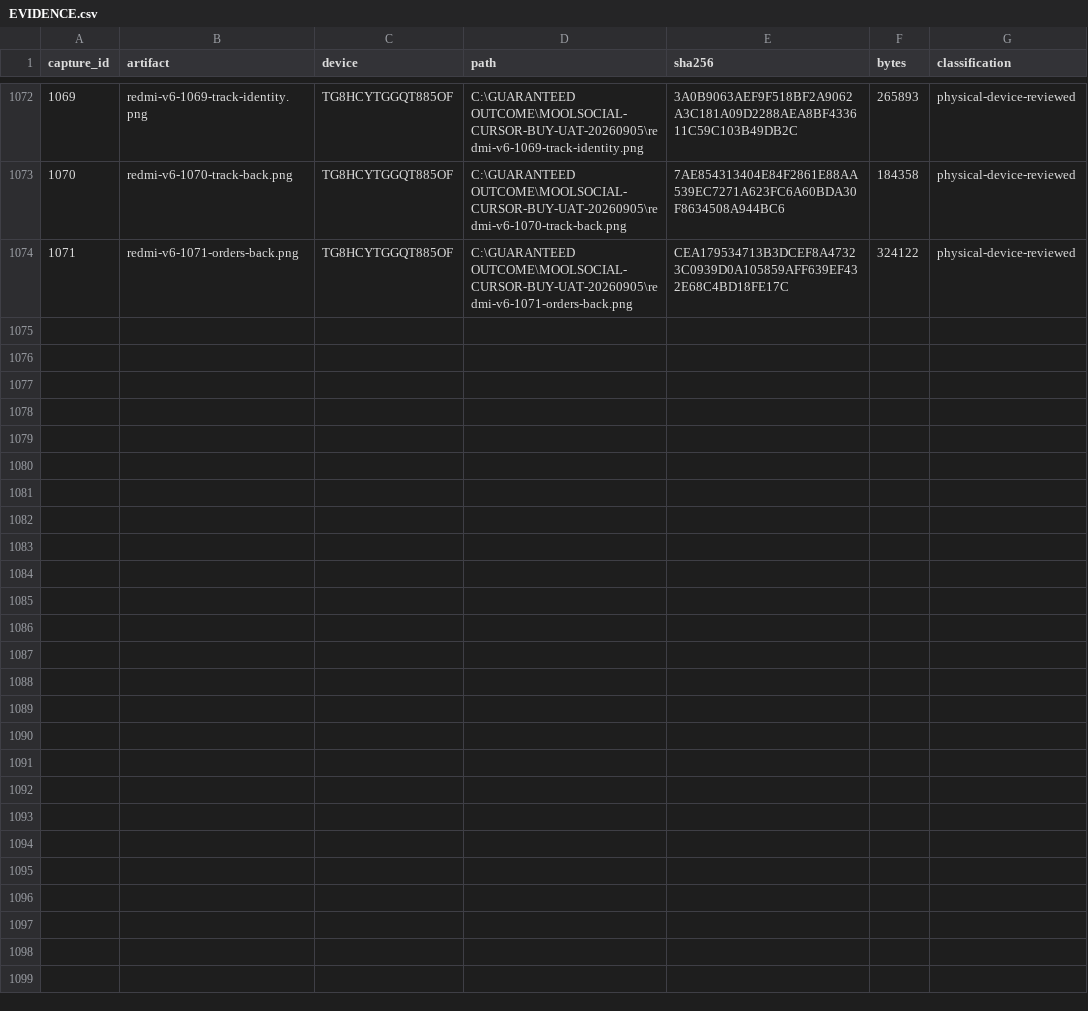
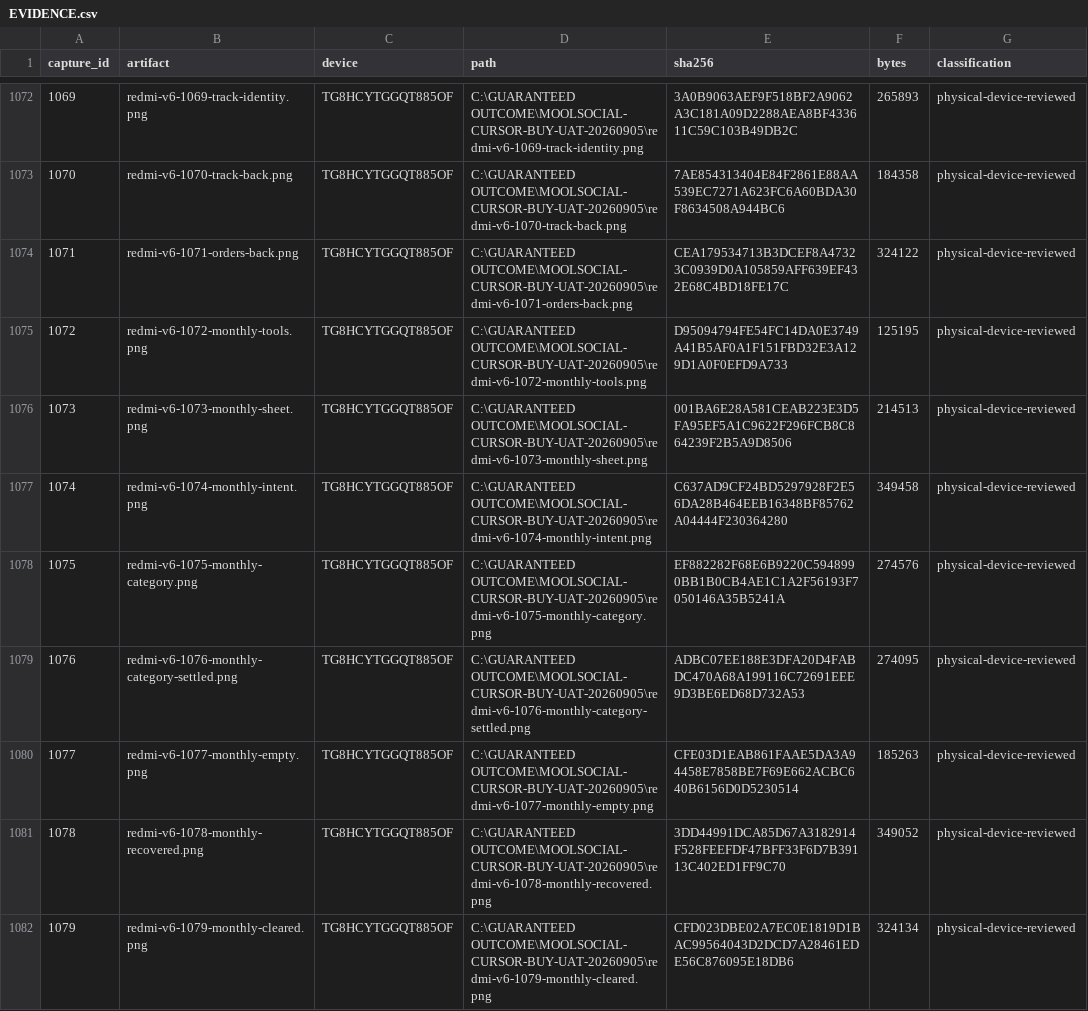
Before and after one commit to Supermanditech/MOOLSOCIAL-PRODUCTION, a CSV file: docs/quality/cursor-redmi-v6-audit-20260913/EVIDENCE.csv, drawn as a sheet; only a part is shown, gaps mark what is left out; the diff names each change by its address in the sheet, - before the commit and + after, or states it on an @@ line.

Commit message:
ui(redmi-v6-audit-20260913): verify monthly basket recovery controls

```diff
--- a/docs/quality/cursor-redmi-v6-audit-20260913/EVIDENCE.csv
+++ b/docs/quality/cursor-redmi-v6-audit-20260913/EVIDENCE.csv
+row 1075: 1072 | redmi-v6-1072-monthly-tools.png | TG8HCYTGGQT885OF | C:\GUARANTEED OUTCOME\MOOLSOCIAL-CURSOR-BUY-UAT-20260905\redmi-v6-1072-monthly-tools.png | D95094794FE54FC14DA0E3749A41B5AF0A1F151FBD32E3A129D1A0F0EFD9A733 | 125195 | physical-device-reviewed
+row 1076: 1073 | redmi-v6-1073-monthly-sheet.png | TG8HCYTGGQT885OF | C:\GUARANTEED OUTCOME\MOOLSOCIAL-CURSOR-BUY-UAT-20260905\redmi-v6-1073-monthly-sheet.png | 001BA6E28A581CEAB223E3D5FA95EF5A1C9622F296FCB8C864239F2B5A9D8506 | 214513 | physical-device-reviewed
+row 1077: 1074 | redmi-v6-1074-monthly-intent.png | TG8HCYTGGQT885OF | C:\GUARANTEED OUTCOME\MOOLSOCIAL-CURSOR-BUY-UAT-20260905\redmi-v6-1074-monthly-intent.png | C637AD9CF24BD5297928F2E56DA28B464EEB16348BF85762A04444F230364280 | 349458 | physical-device-reviewed
+row 1078: 1075 | redmi-v6-1075-monthly-category.png | TG8HCYTGGQT885OF | C:\GUARANTEED OUTCOME\MOOLSOCIAL-CURSOR-BUY-UAT-20260905\redmi-v6-1075-monthly-category.png | EF882282F68E6B9220C5948990BB1B0CB4AE1C1A2F56193F7050146A35B5241A | 274576 | physical-device-reviewed
+row 1079: 1076 | redmi-v6-1076-monthly-category-settled.png | TG8HCYTGGQT885OF | C:\GUARANTEED OUTCOME\MOOLSOCIAL-CURSOR-BUY-UAT-20260905\redmi-v6-1076-monthly-category-settled.png | ADBC07EE188E3DFA20D4FABDC470A68A199116C72691EEE9D3BE6ED68D732A53 | 274095 | physical-device-reviewed
+row 1080: 1077 | redmi-v6-1077-monthly-empty.png | TG8HCYTGGQT885OF | C:\GUARANTEED OUTCOME\MOOLSOCIAL-CURSOR-BUY-UAT-20260905\redmi-v6-1077-monthly-empty.png | CFE03D1EAB861FAAE5DA3A94458E7858BE7F69E662ACBC640B6156D0D5230514 | 185263 | physical-device-reviewed
+row 1081: 1078 | redmi-v6-1078-monthly-recovered.png | TG8HCYTGGQT885OF | C:\GUARANTEED OUTCOME\MOOLSOCIAL-CURSOR-BUY-UAT-20260905\redmi-v6-1078-monthly-recovered.png | 3DD44991DCA85D67A3182914F528FEEFDF47BFF33F6D7B39113C402ED1FF9C70 | 349052 | physical-device-reviewed
+row 1082: 1079 | redmi-v6-1079-monthly-cleared.png | TG8HCYTGGQT885OF | C:\GUARANTEED OUTCOME\MOOLSOCIAL-CURSOR-BUY-UAT-20260905\redmi-v6-1079-monthly-cleared.png | CFD023DBE02A7EC0E1819D1BAC99564043D2DCD7A28461EDE56C876095E18DB6 | 324134 | physical-device-reviewed
```
Also changed, not shown: docs/quality/cursor-redmi-v6-audit-20260913/JOURNEYS.csv, 2 other files.
